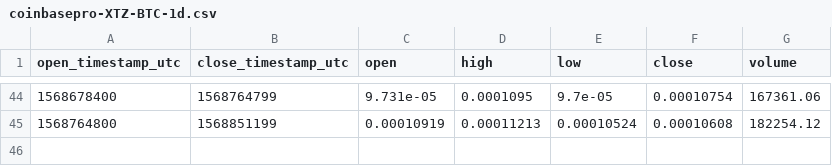
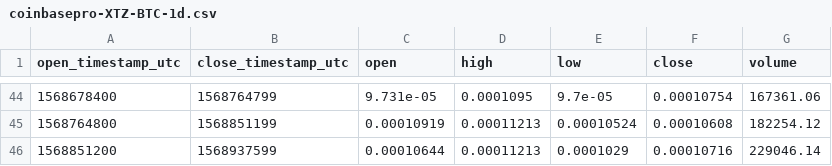
Before and after one commit to cryptobigbro/coinbasepro-XTZ-BTC, a CSV file: coinbasepro-XTZ-BTC-1d.csv, drawn as a sheet; only a part is shown, gaps mark what is left out; the diff names each change by its address in the sheet, - before the commit and + after, or states it on an @@ line.

```diff
--- a/coinbasepro-XTZ-BTC-1d.csv
+++ b/coinbasepro-XTZ-BTC-1d.csv
+row 46: 1568851200 | 1568937599 | 0.00010644 | 0.00011213 | 0.0001029 | 0.00010716 | 229046.14
```
Also changed, not shown: coinbasepro-XTZ-BTC-1h.csv, coinbasepro-XTZ-BTC-1m.csv.
